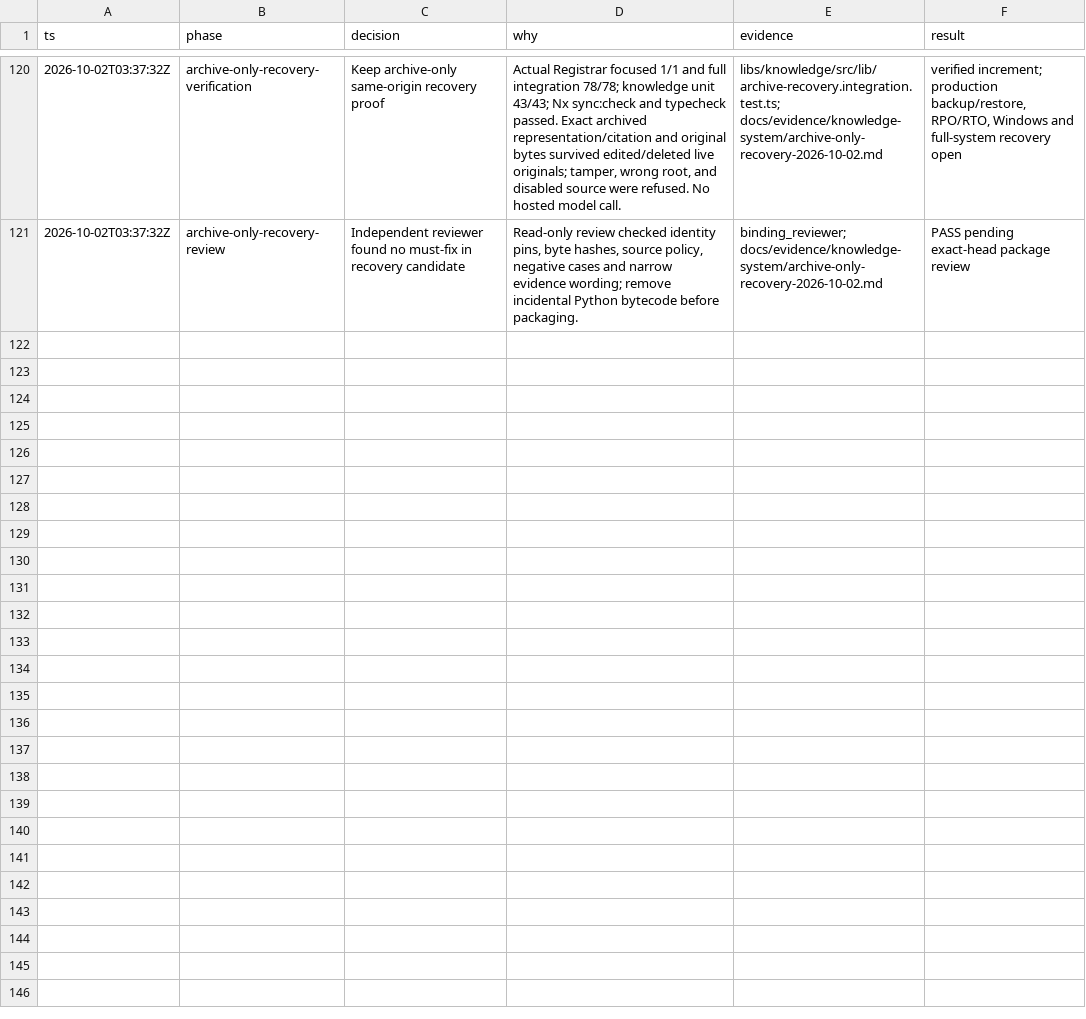
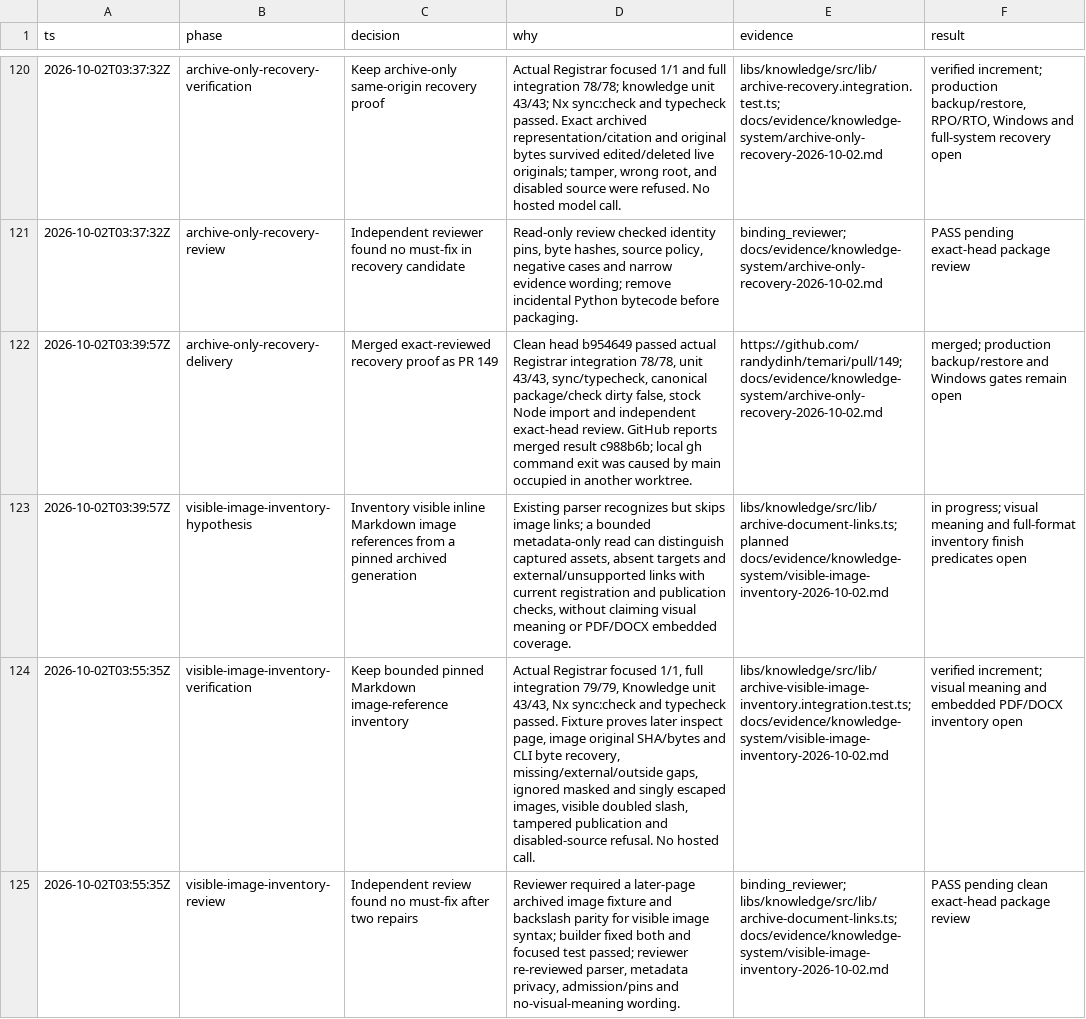
Before and after one commit to randydinh/temari, a TSV file: .audit/knowledge-overnight-2026-10-01.tsv, drawn as a sheet; only a part is shown, gaps mark what is left out; the diff names each change by its address in the sheet, - before the commit and + after, or states it on an @@ line.

Commit message:
feat(knowledge): inventory pinned Markdown image references

```diff
--- a/.audit/knowledge-overnight-2026-10-01.tsv
+++ b/.audit/knowledge-overnight-2026-10-01.tsv
+row 122: 2026-10-02T03:39:57Z | archive-only-recovery-delivery | Merged exact-reviewed recovery proof as PR 149 | Clean head b954649 passed actual Registrar integration 78/78, unit 43/43, sync/typecheck, canonical package/check dirty false, stock Node import and independent exact-head review. GitHub reports merged result c988b6b; local gh command exit was caused by main occupied in another worktree. | https://github.com/randydinh/temari/pull/149; docs/evidence/knowledge-system/archive-only-recovery-2026-10-02.md | merged; production backup/restore and Windows gates remain open
+row 123: 2026-10-02T03:39:57Z | visible-image-inventory-hypothesis | Inventory visible inline Markdown image references from a pinned archived generation | Existing parser recognizes but skips image links; a bounded metadata-only read can distinguish captured assets, absent targets and external/unsupported links with current registration and publication checks, without claiming visual meaning or PDF/DOCX embedded coverage. | libs/knowledge/src/lib/archive-document-links.ts; planned docs/evidence/knowledge-system/visible-image-inventory-2026-10-02.md | in progress; visual meaning and full-format inventory finish predicates open
+row 124: 2026-10-02T03:55:35Z | visible-image-inventory-verification | Keep bounded pinned Markdown image-reference inventory | Actual Registrar focused 1/1, full integration 79/79, Knowledge unit 43/43, Nx sync:check and typecheck passed. Fixture proves later inspect page, image original SHA/bytes and CLI byte recovery, missing/external/outside gaps, ignored masked and singly escaped images, visible doubled slash, tampered publication and disabled-source refusal. No hosted call. | libs/knowledge/src/lib/archive-visible-image-inventory.integration.test.ts; docs/evidence/knowledge-system/visible-image-inventory-2026-10-02.md | verified increment; visual meaning and embedded PDF/DOCX inventory open
+row 125: 2026-10-02T03:55:35Z | visible-image-inventory-review | Independent review found no must-fix after two repairs | Reviewer required a later-page archived image fixture and backslash parity for visible image syntax; builder fixed both and focused test passed; reviewer re-reviewed parser, metadata privacy, admission/pins and no-visual-meaning wording. | binding_reviewer; libs/knowledge/src/lib/archive-document-links.ts; docs/evidence/knowledge-system/visible-image-inventory-2026-10-02.md | PASS pending clean exact-head package review
```
Also changed, not shown: 6 other files.
